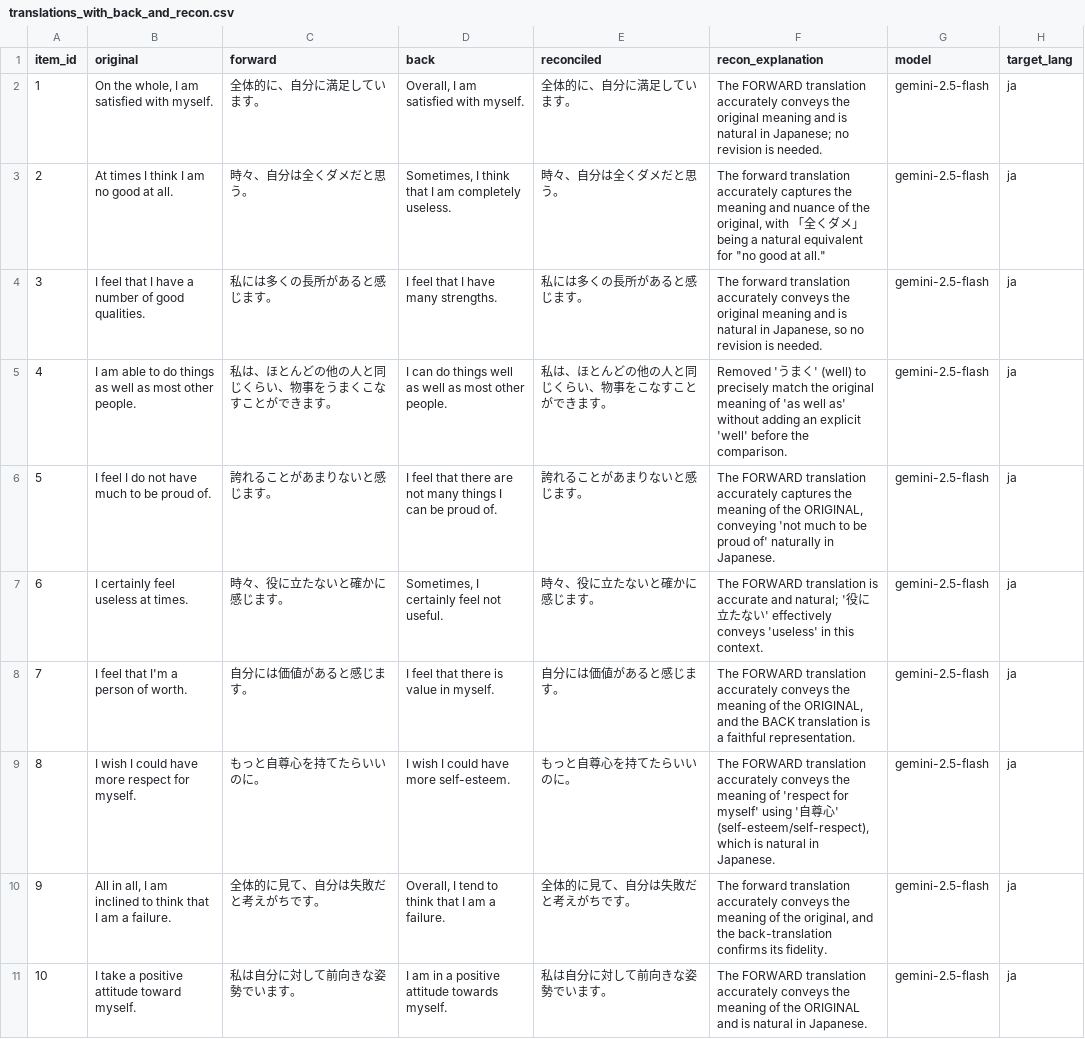
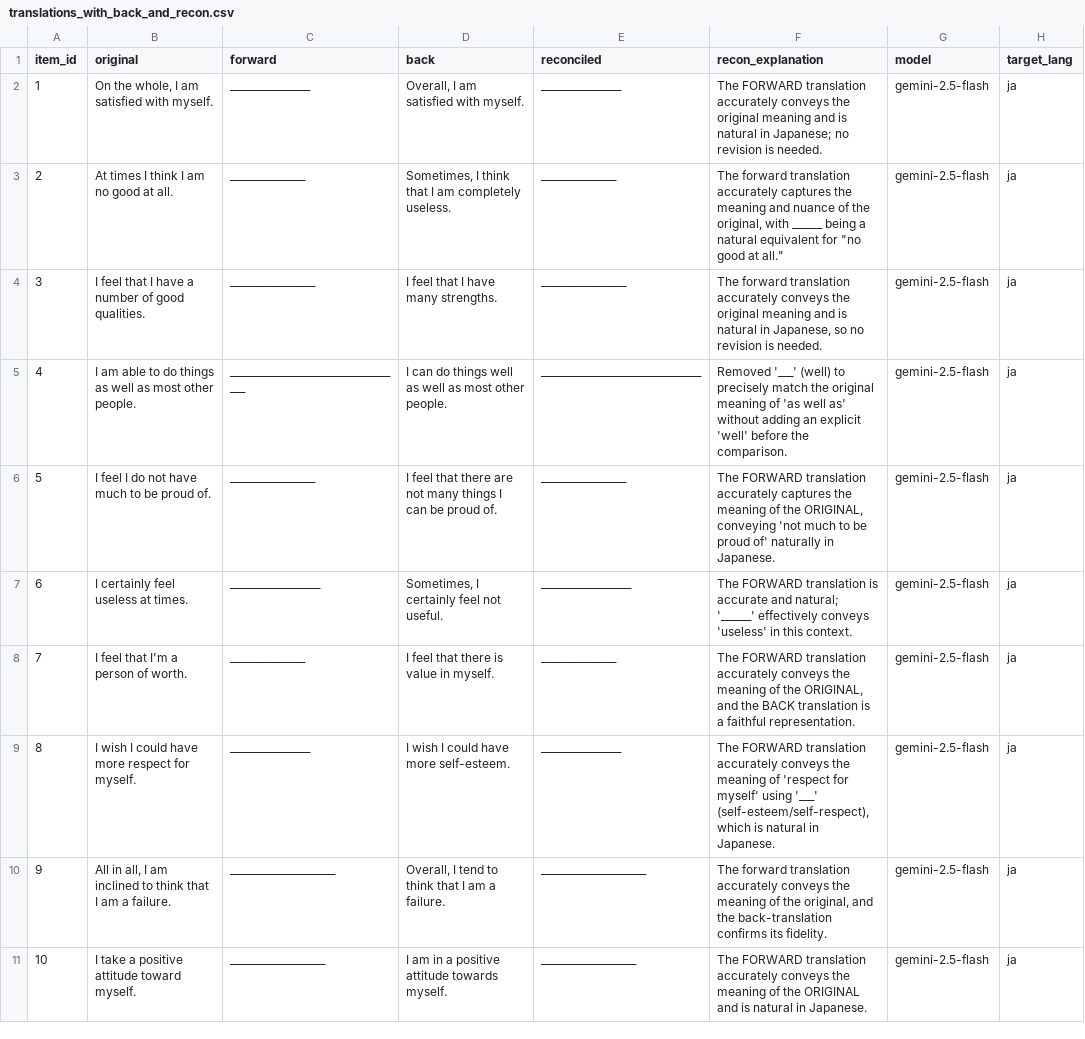
Before and after one commit to VldmrSlvdr/ManyScales, a CSV file: notebook/translations_with_back_and_recon.csv, drawn as a sheet.

```diff
--- a/notebook/translations_with_back_and_recon.csv
+++ b/notebook/translations_with_back_and_recon.csv
@@ -1,11 +1,11 @@
 item_id,original,forward,back,reconciled,recon_explanation,model,target_lang
-1,"On the whole, I am satisfied with myself.",全体的に、自分に満足しています。,"Overall, I am satisfied with myself.",全体的に、自分に満足しています。,The FORWARD translation accurately conveys the original meaning and is natural in Japanese; no revision is needed.,gemini-2.5-flash,ja
-2,At times I think I am no good at all.,時々、自分は全くダメだと思う。,"Sometimes, I think that I am completely useless.",時々、自分は全くダメだと思う。,"The forward translation accurately captures the meaning and nuance of the original, with 「全くダメ」 being a natural equivalent for ""no good at all.""",gemini-2.5-flash,ja
-3,I feel that I have a number of good qualities.,私には多くの長所があると感じます。,I feel that I have many strengths.,私には多くの長所があると感じます。,"The forward translation accurately conveys the original meaning and is natural in Japanese, so no revision is needed.",gemini-2.5-flash,ja
-4,I am able to do things as well as most other people.,私は、ほとんどの他の人と同じくらい、物事をうまくこなすことができます。,I can do things well as well as most other people.,私は、ほとんどの他の人と同じくらい、物事をこなすことができます。,Removed 'うまく' (well) to precisely match the original meaning of 'as well as' without adding an explicit 'well' before the comparison.,gemini-2.5-flash,ja
-5,I feel I do not have much to be proud of.,誇れることがあまりないと感じます。,I feel that there are not many things I can be proud of.,誇れることがあまりないと感じます。,"The FORWARD translation accurately captures the meaning of the ORIGINAL, conveying 'not much to be proud of' naturally in Japanese.",gemini-2.5-flash,ja
-6,I certainly feel useless at times.,時々、役に立たないと確かに感じます。,"Sometimes, I certainly feel not useful.",時々、役に立たないと確かに感じます。,The FORWARD translation is accurate and natural; '役に立たない' effectively conveys 'useless' in this context.,gemini-2.5-flash,ja
-7,I feel that I'm a person of worth.,自分には価値があると感じます。,I feel that there is value in myself.,自分には価値があると感じます。,"The FORWARD translation accurately conveys the meaning of the ORIGINAL, and the BACK translation is a faithful representation.",gemini-2.5-flash,ja
-8,I wish I could have more respect for myself.,もっと自尊心を持てたらいいのに。,I wish I could have more self-esteem.,もっと自尊心を持てたらいいのに。,"The FORWARD translation accurately conveys the meaning of 'respect for myself' using '自尊心' (self-esteem/self-respect), which is natural in Japanese.",gemini-2.5-flash,ja
-9,"All in all, I am inclined to think that I am a failure.",全体的に見て、自分は失敗だと考えがちです。,"Overall, I tend to think that I am a failure.",全体的に見て、自分は失敗だと考えがちです。,"The forward translation accurately conveys the meaning of the original, and the back-translation confirms its fidelity.",gemini-2.5-flash,ja
-10,I take a positive attitude toward myself.,私は自分に対して前向きな姿勢でいます。,I am in a positive attitude towards myself.,私は自分に対して前向きな姿勢でいます。,The FORWARD translation accurately conveys the meaning of the ORIGINAL and is natural in Japanese.,gemini-2.5-flash,ja
+1,"On the whole, I am satisfied with myself.",________________,"Overall, I am satisfied with myself.",________________,The FORWARD translation accurately conveys the original meaning and is natural in Japanese; no revision is needed.,gemini-2.5-flash,ja
+2,At times I think I am no good at all.,_______________,"Sometimes, I think that I am completely useless.",_______________,"The forward translation accurately captures the meaning and nuance of the original, with ______ being a natural equivalent for ""no good at all.""",gemini-2.5-flash,ja
+3,I feel that I have a number of good qualities.,_________________,I feel that I have many strengths.,_________________,"The forward translation accurately conveys the original meaning and is natural in Japanese, so no revision is needed.",gemini-2.5-flash,ja
+4,I am able to do things as well as most other people.,___________________________________,I can do things well as well as most other people.,________________________________,Removed '___' (well) to precisely match the original meaning of 'as well as' without adding an explicit 'well' before the comparison.,gemini-2.5-flash,ja
+5,I feel I do not have much to be proud of.,_________________,I feel that there are not many things I can be proud of.,_________________,"The FORWARD translation accurately captures the meaning of the ORIGINAL, conveying 'not much to be proud of' naturally in Japanese.",gemini-2.5-flash,ja
+6,I certainly feel useless at times.,__________________,"Sometimes, I certainly feel not useful.",__________________,The FORWARD translation is accurate and natural; '______' effectively conveys 'useless' in this context.,gemini-2.5-flash,ja
+7,I feel that I'm a person of worth.,_______________,I feel that there is value in myself.,_______________,"The FORWARD translation accurately conveys the meaning of the ORIGINAL, and the BACK translation is a faithful representation.",gemini-2.5-flash,ja
+8,I wish I could have more respect for myself.,________________,I wish I could have more self-esteem.,________________,"The FORWARD translation accurately conveys the meaning of 'respect for myself' using '___' (self-esteem/self-respect), which is natural in Japanese.",gemini-2.5-flash,ja
+9,"All in all, I am inclined to think that I am a failure.",_____________________,"Overall, I tend to think that I am a failure.",_____________________,"The forward translation accurately conveys the meaning of the original, and the back-translation confirms its fidelity.",gemini-2.5-flash,ja
+10,I take a positive attitude toward myself.,___________________,I am in a positive attitude towards myself.,___________________,The FORWARD translation accurately conveys the meaning of the ORIGINAL and is natural in Japanese.,gemini-2.5-flash,ja
```
Also changed, not shown: 1 other file.
